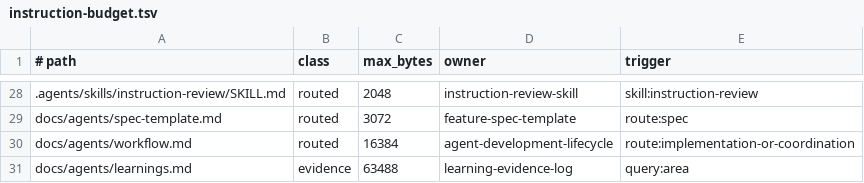
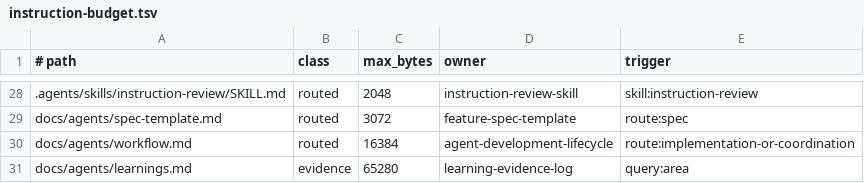
Before and after one commit to gyldlab/keld, a TSV file: .agents/instruction-budget.tsv, drawn as a sheet; only a part is shown, gaps mark what is left out.

Commit message:
docs(learnings): shared-target false green and elevated PowerShell resolution (KEL-270) (#512)
Two evidence-class learnings: a shared CARGO_TARGET_DIR false green (rule owned by kel245:242-243; adds the incident and the Compiling-line check) and elevated Windows PowerShell 5.1 resolution (pin PATH and PSModulePath first; launch -NoProfile -NonInteractive; plant check on both). Learnings cap 63488 -> 65280 (file 65149 bytes).

Instruction change: independent instruction review APPROVE (67ac091), its provenance P2s closed by KEL-270 comment ae92b7e0 and 7eb2179; failure-first control refuses at 65024.

Merged under the repository owner's standing merge authorization (amishabenramani; explicitly re-confirmed in this session on 2026-10-06), --admin because code-owner approval is the only unmet predicate: 22 checks green at 92e2e4b (a pure merge of main into 7eb2179), no review threads, no bot findings. Review gates: none.

```diff
--- a/.agents/instruction-budget.tsv
+++ b/.agents/instruction-budget.tsv
@@ -30,2 +30,2 @@ docs/agents/spec-template.md	routed	3072	feature-spec-template	route:spec
 docs/agents/workflow.md	routed	16384	agent-development-lifecycle	route:implementation-or-coordination
-docs/agents/learnings.md	evidence	63488	learning-evidence-log	query:area
+docs/agents/learnings.md	evidence	65280	learning-evidence-log	query:area
```
Also changed, not shown: 1 other file.
